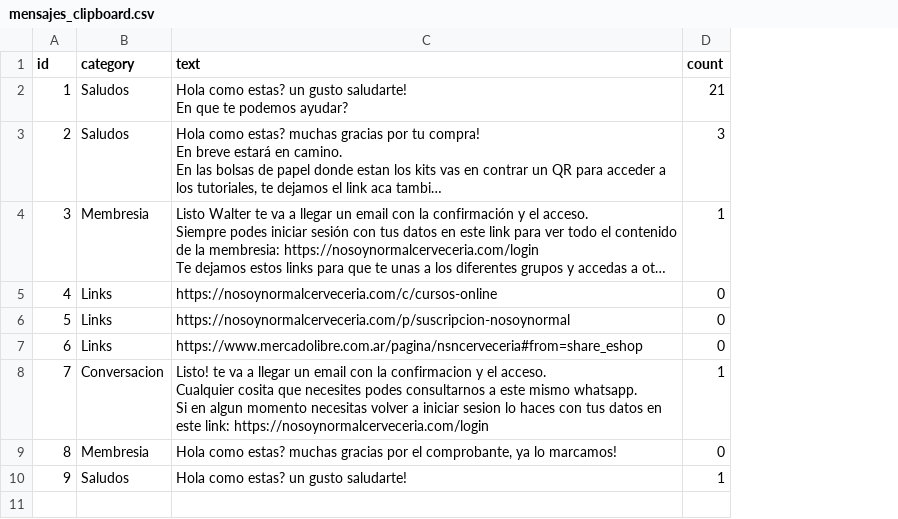
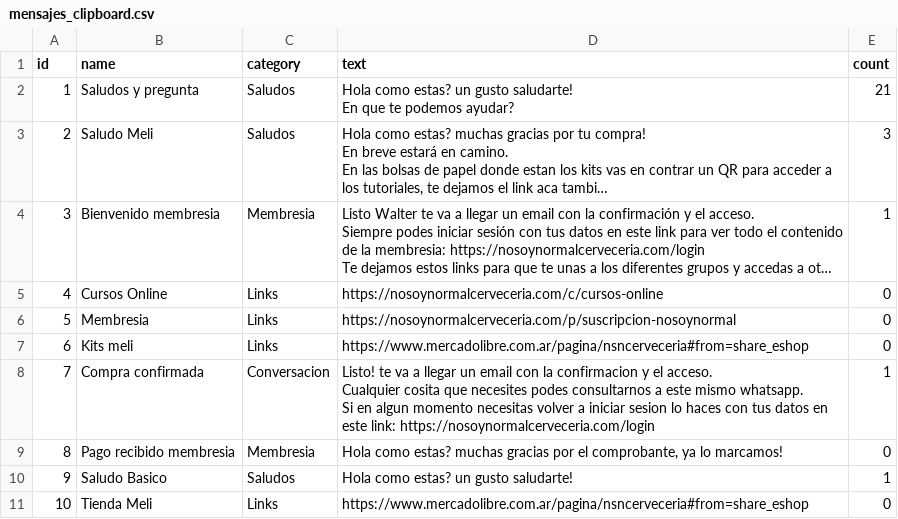
Before and after one commit to juanibar/clipboard2, a CSV file: mensajes_clipboard.csv, drawn as a sheet; long unchanged cells end in …; the diff names each change by its address in the sheet, - before the commit and + after, or states it on an @@ line.

```diff
--- a/mensajes_clipboard.csv
+++ b/mensajes_clipboard.csv
+column B (name), rows 2-10: Saludos y pregunta | Saludo Meli | Bienvenido membresia | Cursos Online | Membresia | Kits meli | Compra confirmada | Pago recibido membresia | Saludo Basico
+row 11: 10 | Tienda Meli | Links | https://www.mercadolibre.com.ar/pagina/nsncerveceria#from=share_eshop | 0
```
Also changed, not shown: 1 other file.
